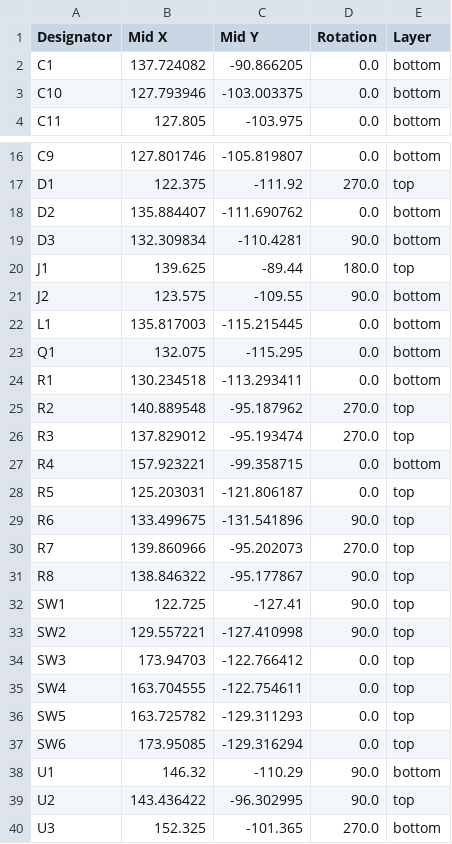
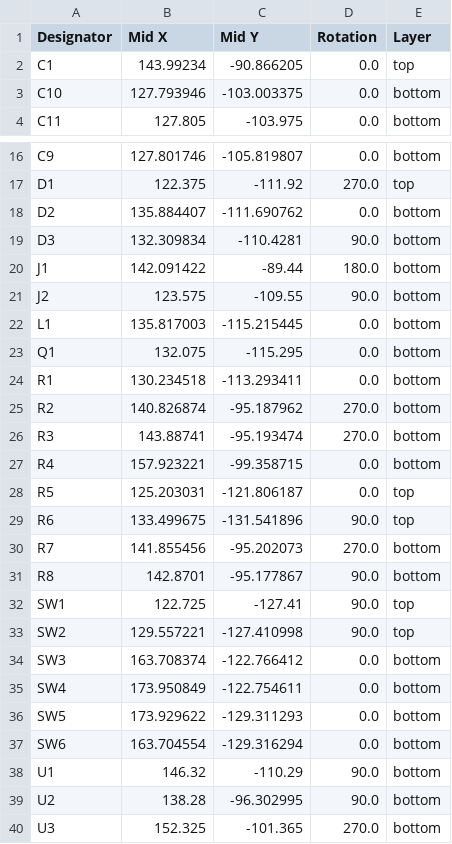
Before and after one commit to scooterthedev/E-Ink-badge, a CSV file: production/positions.csv, drawn as a sheet; only a part is shown, gaps mark what is left out.

```diff
--- a/production/positions.csv
+++ b/production/positions.csv
@@ -1,3 +1,3 @@
 Designator,Mid X,Mid Y,Rotation,Layer
-C1,137.724082,-90.866205,0.0,bottom
+C1,143.99234,-90.866205,0.0,top
 C10,127.793946,-103.003375,0.0,bottom
@@ -19,3 +19,3 @@ D2,135.884407,-111.690762,0.0,bottom
 D3,132.309834,-110.4281,90.0,bottom
-J1,139.625,-89.44,180.0,top
+J1,142.091422,-89.44,180.0,bottom
 J2,123.575,-109.55,90.0,bottom
@@ -24,4 +24,4 @@ Q1,132.075,-115.295,0.0,bottom
 R1,130.234518,-113.293411,0.0,bottom
-R2,140.889548,-95.187962,270.0,top
-R3,137.829012,-95.193474,270.0,top
+R2,140.826874,-95.187962,270.0,bottom
+R3,143.88741,-95.193474,270.0,bottom
 R4,157.923221,-99.358715,0.0,bottom
@@ -29,12 +29,12 @@ R5,125.203031,-121.806187,0.0,top
 R6,133.499675,-131.541896,90.0,top
-R7,139.860966,-95.202073,270.0,top
-R8,138.846322,-95.177867,90.0,top
+R7,141.855456,-95.202073,270.0,bottom
+R8,142.8701,-95.177867,90.0,bottom
 SW1,122.725,-127.41,90.0,top
 SW2,129.557221,-127.410998,90.0,top
-SW3,173.94703,-122.766412,0.0,top
-SW4,163.704555,-122.754611,0.0,top
-SW5,163.725782,-129.311293,0.0,top
-SW6,173.95085,-129.316294,0.0,top
+SW3,163.708374,-122.766412,0.0,bottom
+SW4,173.950849,-122.754611,0.0,bottom
+SW5,173.929622,-129.311293,0.0,bottom
+SW6,163.704554,-129.316294,0.0,bottom
 U1,146.32,-110.29,90.0,bottom
-U2,143.436422,-96.302995,90.0,top
+U2,138.28,-96.302995,90.0,bottom
 U3,152.325,-101.365,270.0,bottom
```
Also changed, not shown: 23 other files.
